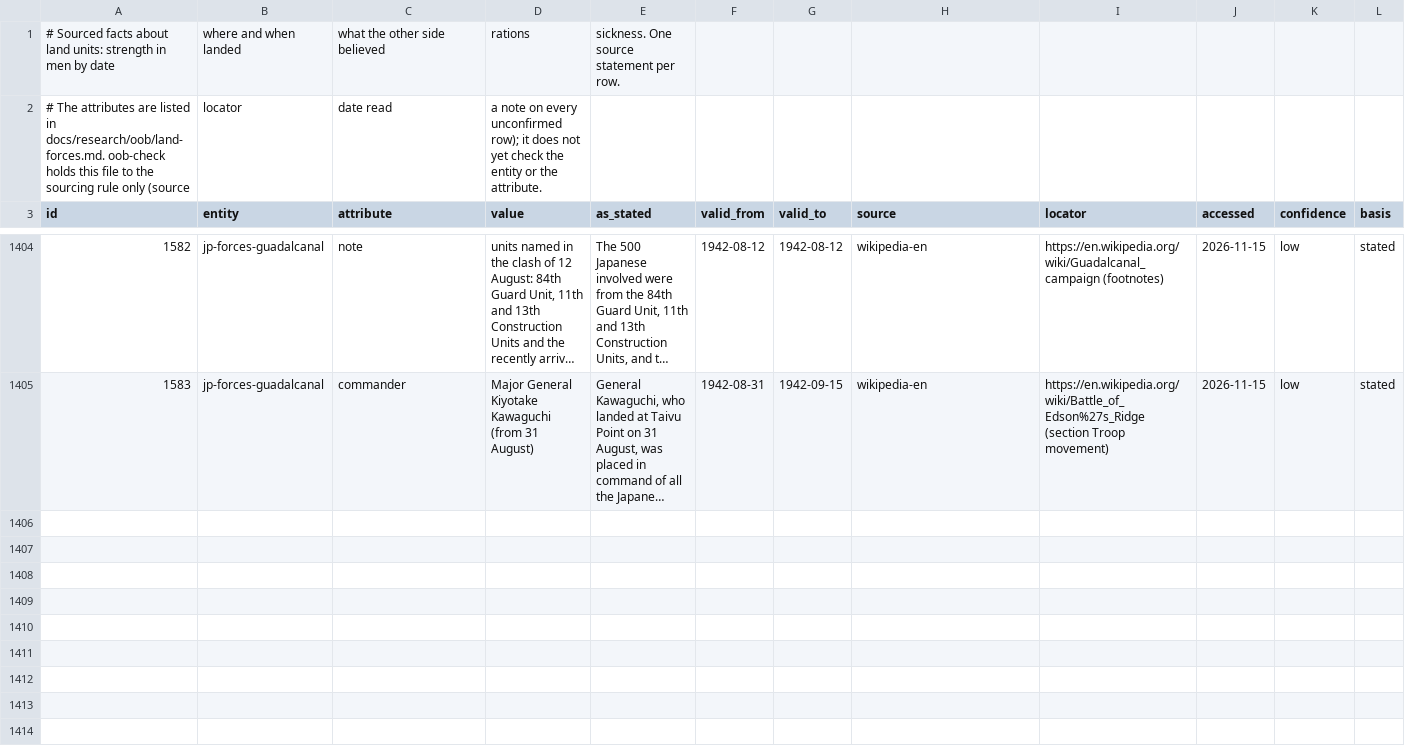
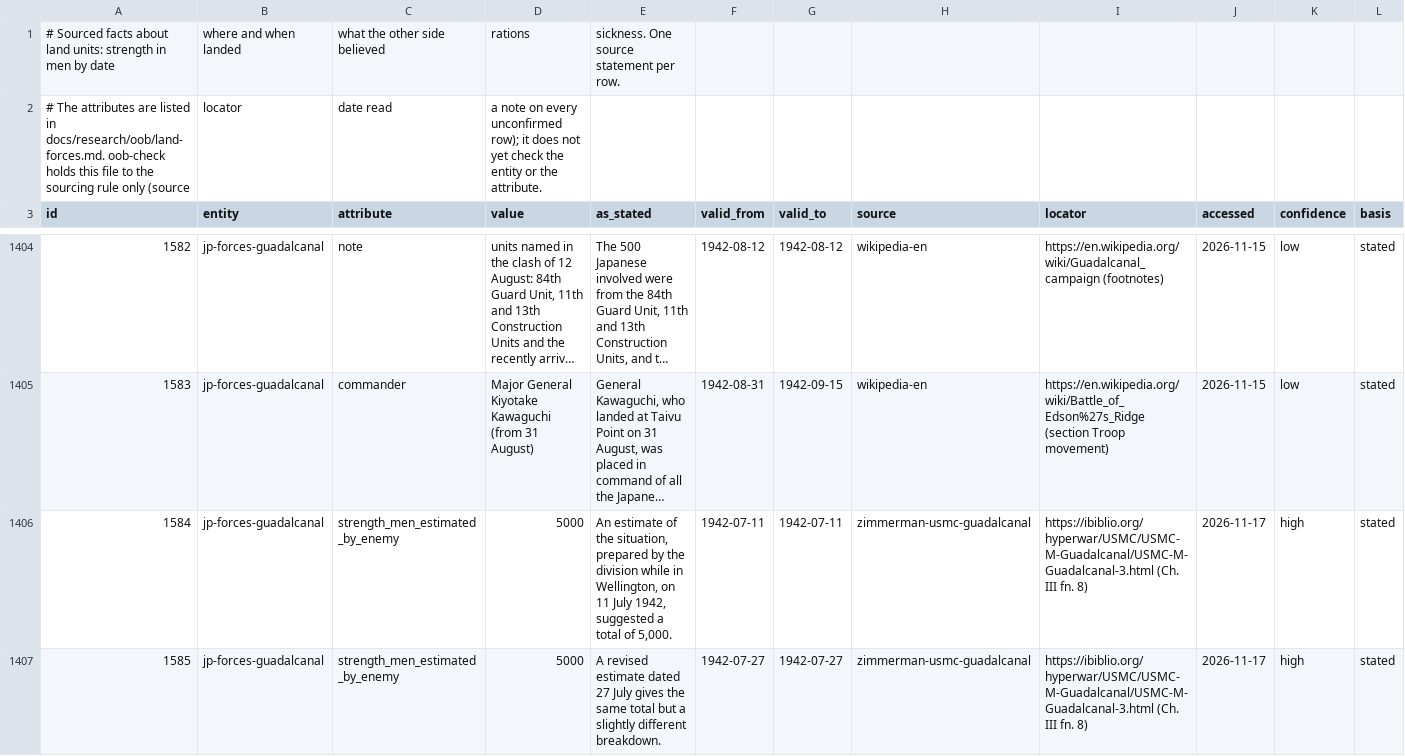
Before and after one commit to amitpeercoder/FlagPlot, a CSV file: data/oob/land_unit_facts.csv, drawn as a sheet; only a part is shown, gaps mark what is left out; long unchanged cells end in …; rows hold the shown columns only; the diff covers the shown part only; the diff names each change by its address in the sheet, - before the commit and + after, or states it on an @@ line.

```diff
--- a/data/oob/land_unit_facts.csv
+++ b/data/oob/land_unit_facts.csv
+row 1406: 1584 | jp-forces-guadalcanal | strength_men_estimated_by_enemy | 5000 | An estimate of the situation, prepared by the division while in Wellington, on 11 July 1942, suggested a total of 5,000. | 1942-07-11 | 1942-07-11 | zimmerman-usmc-guadalcanal | https://ibiblio.org/hyperwar/USMC/USMC-M-Guadalcanal/USMC-M-Guadalcanal-3.html (Ch. III fn. 8) | 2026-11-17 | high | stated
+row 1407: 1585 | jp-forces-guadalcanal | strength_men_estimated_by_enemy | 5000 | A revised estimate dated 27 July gives the same total but a slightly different breakdown. | 1942-07-27 | 1942-07-27 | zimmerman-usmc-guadalcanal | https://ibiblio.org/hyperwar/USMC/USMC-M-Guadalcanal/USMC-M-Guadalcanal-3.html (Ch. III fn. 8) | 2026-11-17 | high | stated
```
Also changed, not shown: 4 added rows elsewhere in this file, data/oob/engagement_positions.csv, data/oob/gaps.csv, 8 other files.
